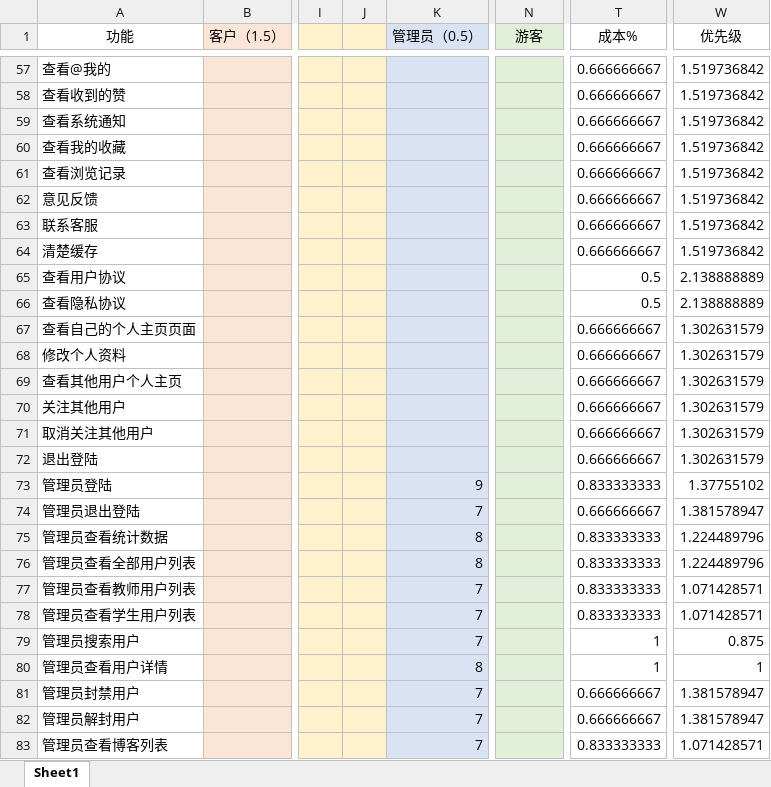
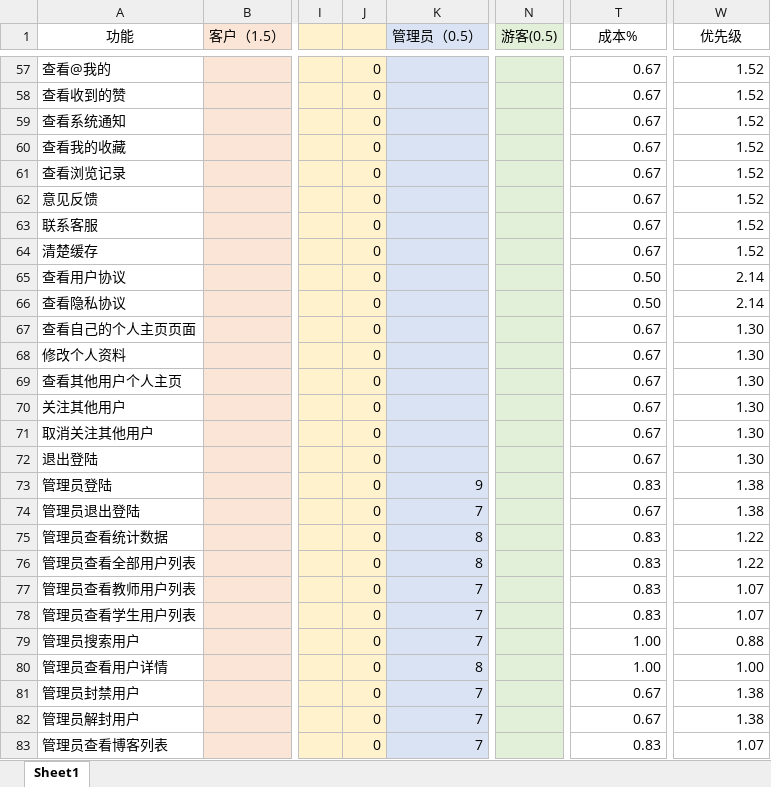
Before and after one commit to SRA2021-G04/project, an Excel workbook: 受控文件/需求优先级/SRA2021-G04需求优先级0.4.0.xlsx, sheet Sheet1, drawn as a sheet; only a part is shown, gaps mark what is left out; values as stored, in another font and other column widths than the file's, no borders; the diff covers the shown part only; the diff names each change by its address in the sheet, - before the commit and + after, or states it on an @@ line.

```diff
--- a/受控文件/需求优先级/SRA2021-G04需求优先级0.4.0.xlsx (sheet Sheet1)
+++ b/受控文件/需求优先级/SRA2021-G04需求优先级0.4.0.xlsx (sheet Sheet1)
-N1: 游客
+N1: 游客(0.5)
-J57:J83: (empty)
+J57:J83: 0
-T57:T64 (成本%): 0.666666667
+T57:T64 (成本%): 0.67
-W57:W64 (优先级): 1.519736842
+W57:W64 (优先级): 1.52
-T65:T66 (成本%): 0.5
+T65:T66 (成本%): 0.50
-W65:W66 (优先级): 2.138888889
+W65:W66 (优先级): 2.14
-T67:T72 (成本%): 0.666666667
+T67:T72 (成本%): 0.67
-W67:W72 (优先级): 1.302631579
+W67:W72 (优先级): 1.30
-T73 (成本%): 0.833333333
+T73 (成本%): 0.83
-W73 (优先级): 1.37755102
+W73 (优先级): 1.38
-T74 (成本%): 0.666666667
+T74 (成本%): 0.67
-W74 (优先级): 1.381578947
+W74 (优先级): 1.38
-T75:T78 (成本%): 0.833333333
+T75:T78 (成本%): 0.83
-W75:W76 (优先级): 1.224489796
+W75:W76 (优先级): 1.22
-W77:W78 (优先级): 1.071428571
+W77:W78 (优先级): 1.07
-T79:T80 (成本%): 1
+T79:T80 (成本%): 1.00
-W79 (优先级): 0.875
+W79 (优先级): 0.88
-W80 (优先级): 1
+W80 (优先级): 1.00
-T81:T82 (成本%): 0.666666667
+T81:T82 (成本%): 0.67
-W81:W82 (优先级): 1.381578947
+W81:W82 (优先级): 1.38
-T83 (成本%): 0.833333333
+T83 (成本%): 0.83
-W83 (优先级): 1.071428571
+W83 (优先级): 1.07
```
Also changed, not shown: 249 edited cells elsewhere in this sheet, 受控文件/需求优先级/用户代表打分/SRA2021-G04-需求优先级教师用户代表打分.xlsx, 1 other file.
